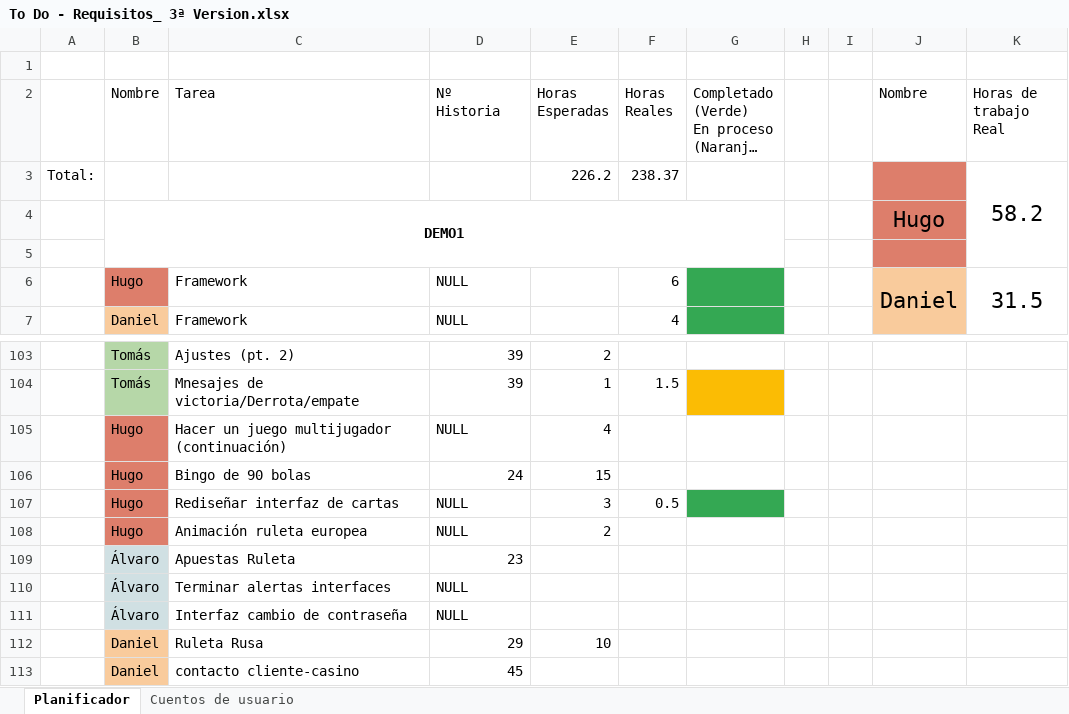
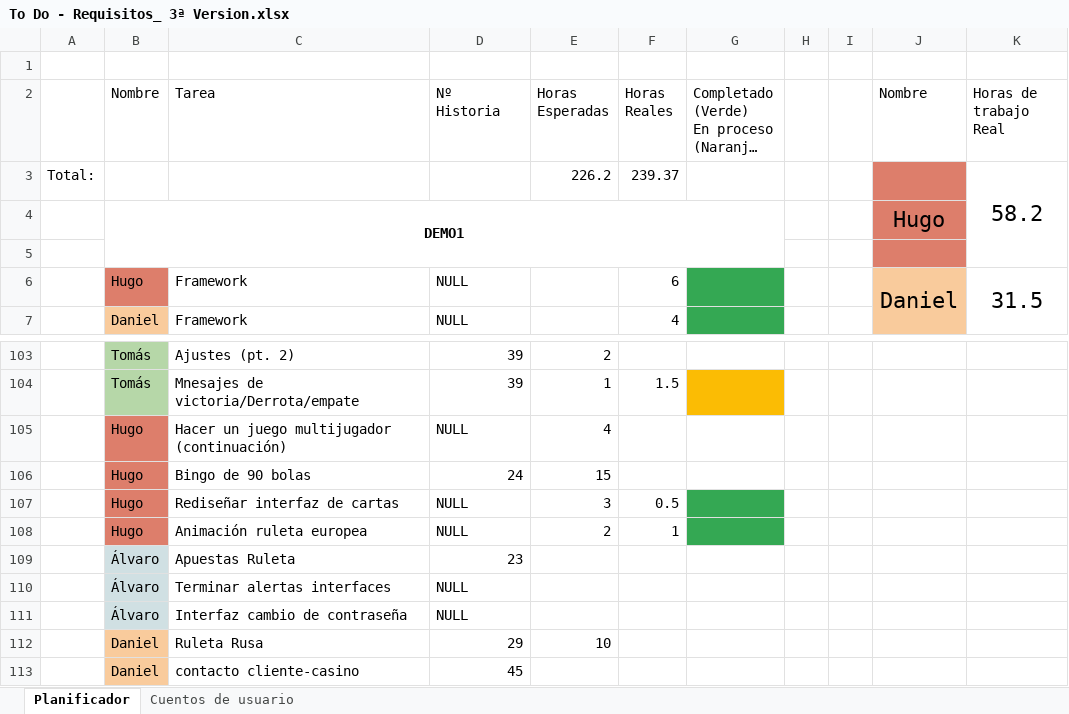
Before and after one commit to DonJuanFederico/Konguitos_Casino, an Excel workbook: Documentación/To Do - Requisitos_ 3ª Version.xlsx, sheet Planificador, drawn as a sheet; only a part is shown, gaps mark what is left out; long unchanged cells end in …; values as stored, in another font and other column widths than the file's, no borders; charts and pictures not drawn; the diff names each change by its address in the sheet, - before the commit and + after, or states it on an @@ line.

```diff
--- a/Documentación/To Do - Requisitos_ 3ª Version.xlsx (sheet Planificador)
+++ b/Documentación/To Do - Requisitos_ 3ª Version.xlsx (sheet Planificador)
-F3 (Horas Reales): 238.37
+F3 (Horas Reales): 239.37
-F108 (Horas Reales): (empty)
+F108 (Horas Reales): 1
-G108 fill: none
+G108 fill: #34A853
```
Also changed, not shown: 19 other files.
